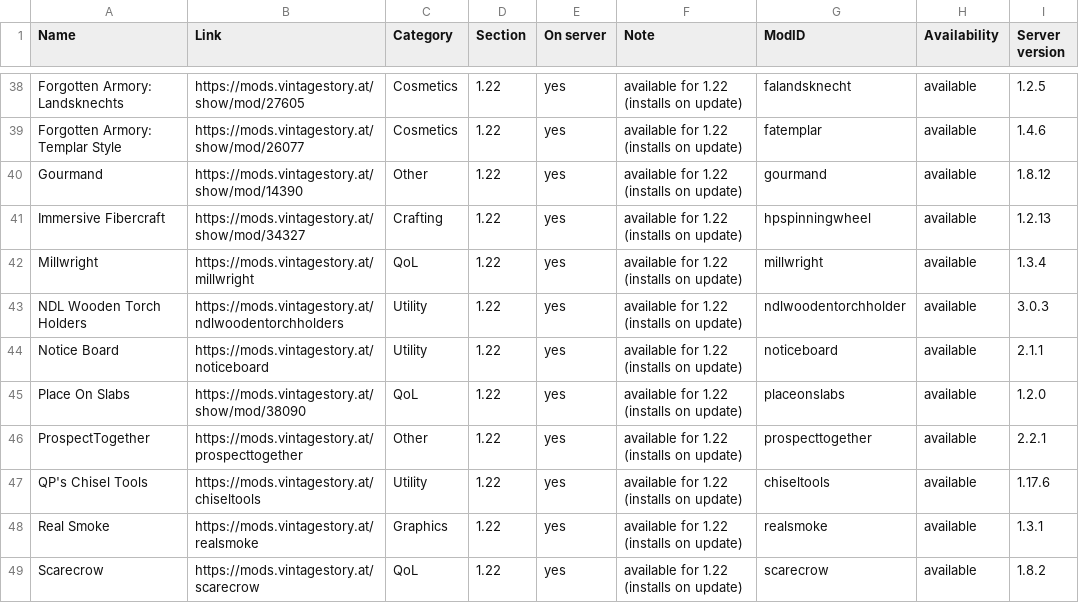
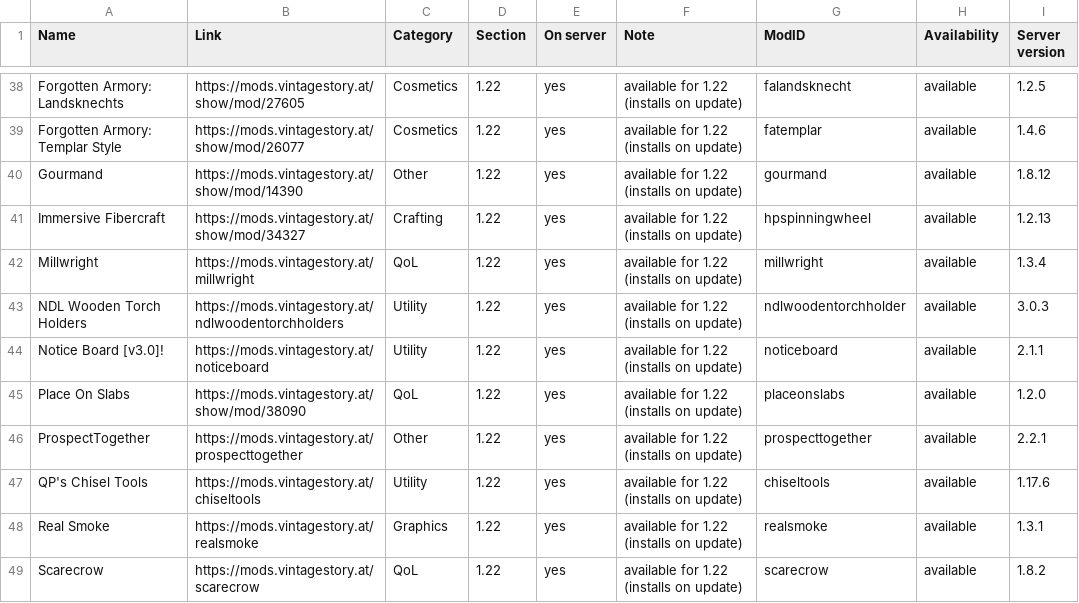
Before and after one commit to ConnyZs/VintageStory, a CSV file: Vintage Story Dashboard Data.csv, drawn as a sheet; only a part is shown, gaps mark what is left out.

```diff
--- a/Vintage Story Dashboard Data.csv
+++ b/Vintage Story Dashboard Data.csv
@@ -43,3 +43,3 @@ Millwright,https://mods.vintagestory.at/millwright,QoL,1.22,yes,available for 1.
 NDL Wooden Torch Holders,https://mods.vintagestory.at/ndlwoodentorchholders,Utility,1.22,yes,available for 1.22 (installs on update),ndlwoodentorchholder,available,3.0.3
-Notice Board,https://mods.vintagestory.at/noticeboard,Utility,1.22,yes,available for 1.22 (installs on update),noticeboard,available,2.1.1
+Notice Board [v3.0]!,https://mods.vintagestory.at/noticeboard,Utility,1.22,yes,available for 1.22 (installs on update),noticeboard,available,2.1.1
 Place On Slabs,https://mods.vintagestory.at/show/mod/38090,QoL,1.22,yes,available for 1.22 (installs on update),placeonslabs,available,1.2.0
```
Also changed, not shown: 2 other files.
